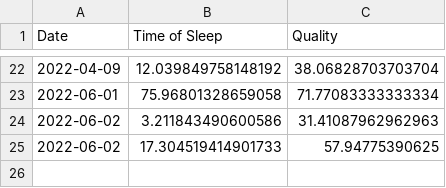
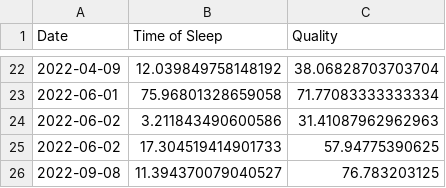
Before and after one commit to Tanmai2002/Python-MiniProj-2022, a CSV file: Daily_logs.csv, drawn as a sheet; only a part is shown, gaps mark what is left out; the diff names each change by its address in the sheet, - before the commit and + after, or states it on an @@ line.

```diff
--- a/Daily_logs.csv
+++ b/Daily_logs.csv
+row 26: 2022-09-08 | 11.394370079040527 | 76.783203125
```
Also changed, not shown: logs.csv, 3 other files.
